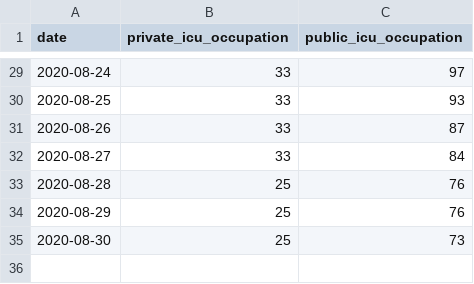
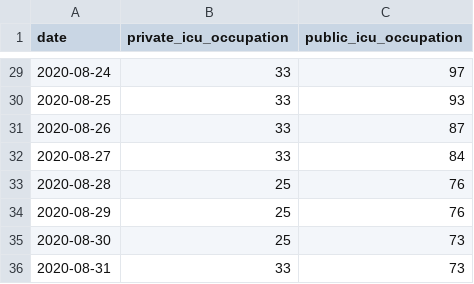
Before and after one commit to dpereira/covid19-xap, a CSV file: data/csv/chapeco-icu.csv, drawn as a sheet; only a part is shown, gaps mark what is left out.

Commit message:
Auto data update

```diff
--- a/data/csv/chapeco-icu.csv
+++ b/data/csv/chapeco-icu.csv
@@ -35 +35,2 @@ date,private_icu_occupation,public_icu_occupation
 2020-08-30,25,73
+2020-08-31,33,73
```
